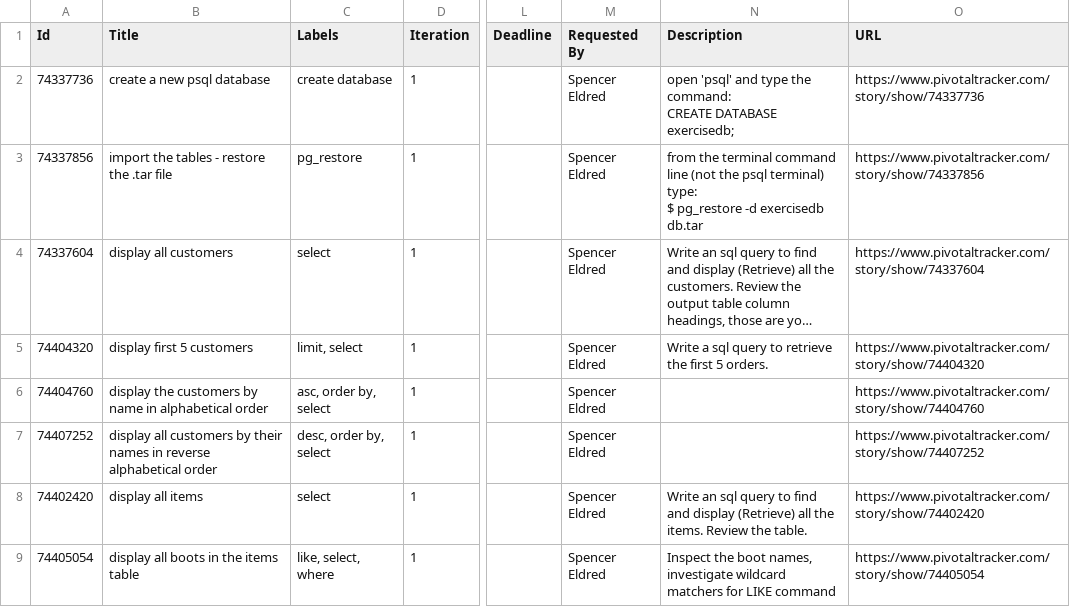
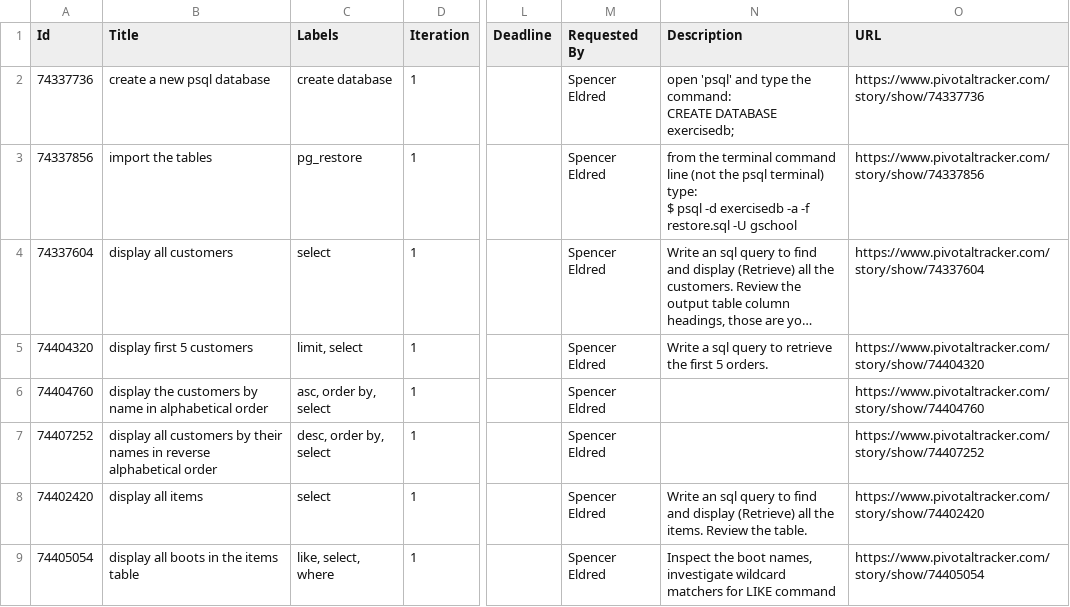
Before and after one commit to sethgeyer/sql-query-exercis, a CSV file: sql_query_exercise_20140704_1638.csv, drawn as a sheet; only a part is shown, gaps mark what is left out; long unchanged cells end in …; ↵ is a line break in a cell; the diff names each change by its address in the sheet, - before the commit and + after, or states it on an @@ line.

Commit message:
update story about importing data

```diff
--- a/sql_query_exercise_20140704_1638.csv
+++ b/sql_query_exercise_20140704_1638.csv
-B3 (Title): import the tables - restore the .tar file
+B3 (Title): import the tables
-N3 (Description): …type: ↵ $ pg_restore -d exercisedb db.tar
+N3 (Description): …type: ↵ $ psql -d exercisedb -a -f restore.sql -U gschool
```
